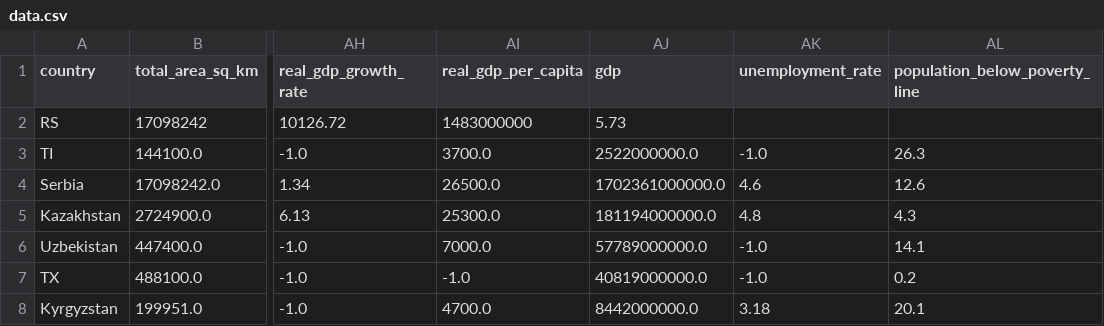
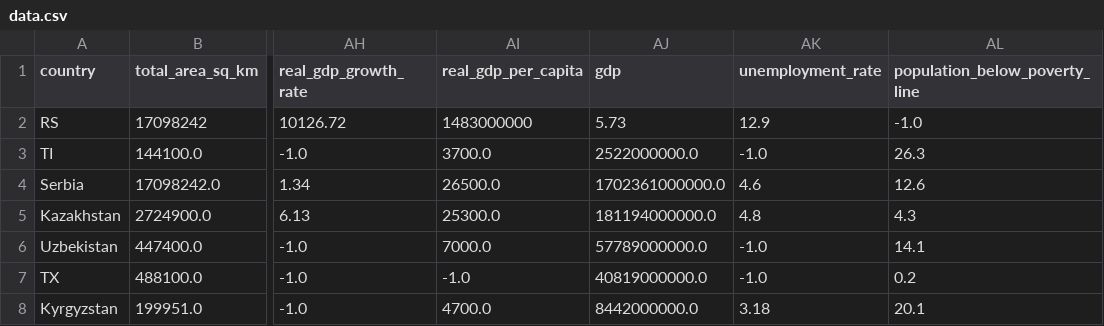
Before and after one commit to AaronUpchurch/CAP4770-Project, a CSV file: data.csv, drawn as a sheet; only a part is shown, gaps mark what is left out; the diff names each change by its address in the sheet, - before the commit and + after, or states it on an @@ line.

Commit message:
Update data.csv

```diff
--- a/data.csv
+++ b/data.csv
-AK2 (unemployment_rate): (empty)
+AK2 (unemployment_rate): 12.9
-AL2 (population_below_poverty_line): (empty)
+AL2 (population_below_poverty_line): -1.0
```
